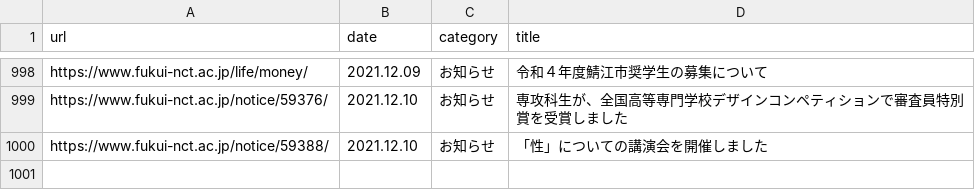
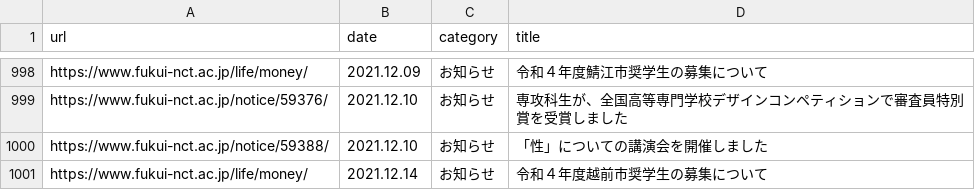
Before and after one commit to code4fukui/fnct-news, a CSV file: fnct-news.csv, drawn as a sheet; only a part is shown, gaps mark what is left out; the diff names each change by its address in the sheet, - before the commit and + after, or states it on an @@ line.

Commit message:
update data

```diff
--- a/fnct-news.csv
+++ b/fnct-news.csv
+row 1001: https://www.fukui-nct.ac.jp/life/money/ | 2021.12.14 | お知らせ | 令和４年度越前市奨学生の募集について
```
